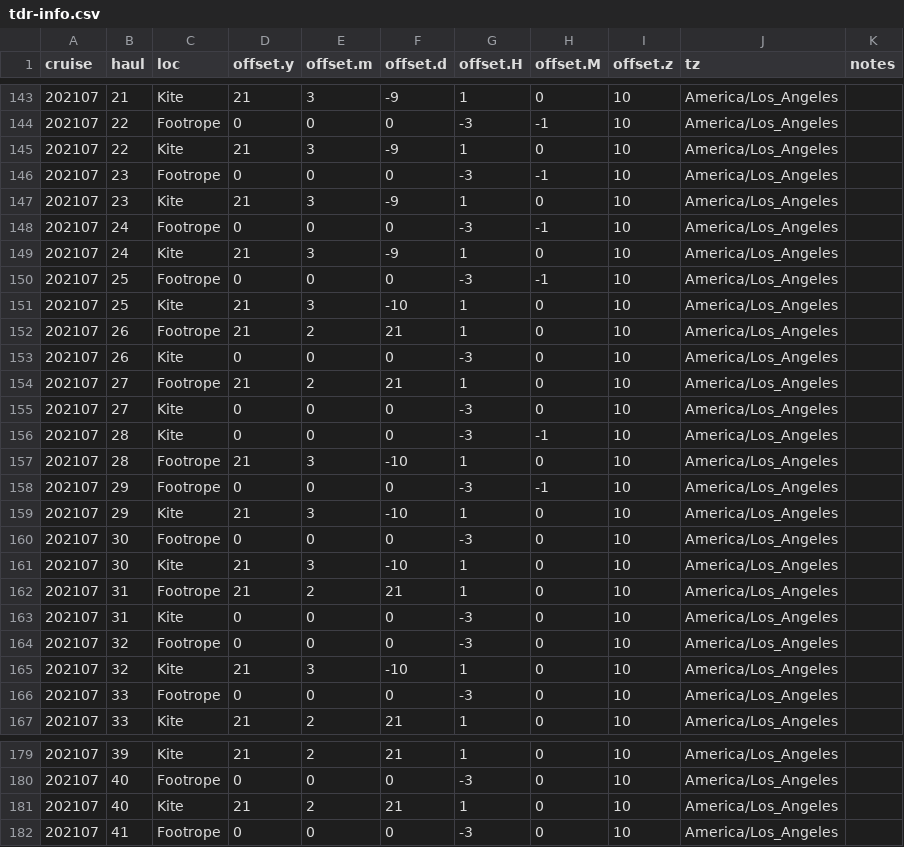
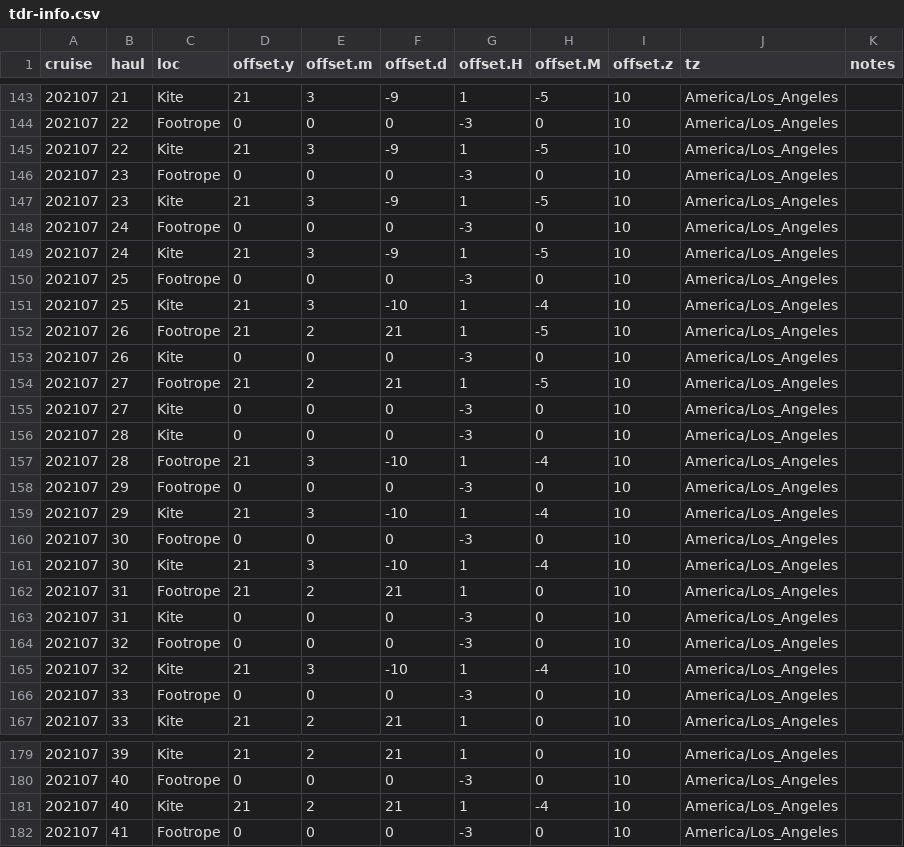
Before and after one commit to kstierhoff/2026-CIE-Review-of-MFT, a CSV file: Data/TDR/tdr-info.csv, drawn as a sheet; only a part is shown, gaps mark what is left out; the diff covers the shown part only.

```diff
--- a/Data/TDR/tdr-info.csv
+++ b/Data/TDR/tdr-info.csv
@@ -143,20 +143,20 @@ cruise,haul,loc,offset.y,offset.m,offset.d,offset.H,offset.M,offset.z,tz,notes
-202107,21,Kite,21,3,-9,1,0,10,America/Los_Angeles,
-202107,22,Footrope,0,0,0,-3,-1,10,America/Los_Angeles,
-202107,22,Kite,21,3,-9,1,0,10,America/Los_Angeles,
-202107,23,Footrope,0,0,0,-3,-1,10,America/Los_Angeles,
-202107,23,Kite,21,3,-9,1,0,10,America/Los_Angeles,
-202107,24,Footrope,0,0,0,-3,-1,10,America/Los_Angeles,
-202107,24,Kite,21,3,-9,1,0,10,America/Los_Angeles,
-202107,25,Footrope,0,0,0,-3,-1,10,America/Los_Angeles,
-202107,25,Kite,21,3,-10,1,0,10,America/Los_Angeles,
-202107,26,Footrope,21,2,21,1,0,10,America/Los_Angeles,
+202107,21,Kite,21,3,-9,1,-5,10,America/Los_Angeles,
+202107,22,Footrope,0,0,0,-3,0,10,America/Los_Angeles,
+202107,22,Kite,21,3,-9,1,-5,10,America/Los_Angeles,
+202107,23,Footrope,0,0,0,-3,0,10,America/Los_Angeles,
+202107,23,Kite,21,3,-9,1,-5,10,America/Los_Angeles,
+202107,24,Footrope,0,0,0,-3,0,10,America/Los_Angeles,
+202107,24,Kite,21,3,-9,1,-5,10,America/Los_Angeles,
+202107,25,Footrope,0,0,0,-3,0,10,America/Los_Angeles,
+202107,25,Kite,21,3,-10,1,-4,10,America/Los_Angeles,
+202107,26,Footrope,21,2,21,1,-5,10,America/Los_Angeles,
 202107,26,Kite,0,0,0,-3,0,10,America/Los_Angeles,
-202107,27,Footrope,21,2,21,1,0,10,America/Los_Angeles,
+202107,27,Footrope,21,2,21,1,-5,10,America/Los_Angeles,
 202107,27,Kite,0,0,0,-3,0,10,America/Los_Angeles,
-202107,28,Kite,0,0,0,-3,-1,10,America/Los_Angeles,
-202107,28,Footrope,21,3,-10,1,0,10,America/Los_Angeles,
-202107,29,Footrope,0,0,0,-3,-1,10,America/Los_Angeles,
-202107,29,Kite,21,3,-10,1,0,10,America/Los_Angeles,
+202107,28,Kite,0,0,0,-3,0,10,America/Los_Angeles,
+202107,28,Footrope,21,3,-10,1,-4,10,America/Los_Angeles,
+202107,29,Footrope,0,0,0,-3,0,10,America/Los_Angeles,
+202107,29,Kite,21,3,-10,1,-4,10,America/Los_Angeles,
 202107,30,Footrope,0,0,0,-3,0,10,America/Los_Angeles,
-202107,30,Kite,21,3,-10,1,0,10,America/Los_Angeles,
+202107,30,Kite,21,3,-10,1,-4,10,America/Los_Angeles,
 202107,31,Footrope,21,2,21,1,0,10,America/Los_Angeles,
@@ -164,3 +164,3 @@ cruise,haul,loc,offset.y,offset.m,offset.d,offset.H,offset.M,offset.z,tz,notes
 202107,32,Footrope,0,0,0,-3,0,10,America/Los_Angeles,
-202107,32,Kite,21,3,-10,1,0,10,America/Los_Angeles,
+202107,32,Kite,21,3,-10,1,-4,10,America/Los_Angeles,
 202107,33,Footrope,0,0,0,-3,0,10,America/Los_Angeles,
@@ -180,3 +180,3 @@ cruise,haul,loc,offset.y,offset.m,offset.d,offset.H,offset.M,offset.z,tz,notes
 202107,40,Footrope,0,0,0,-3,0,10,America/Los_Angeles,
-202107,40,Kite,21,2,21,1,0,10,America/Los_Angeles,
+202107,40,Kite,21,2,21,1,-4,10,America/Los_Angeles,
 202107,41,Footrope,0,0,0,-3,0,10,America/Los_Angeles,
```
Also changed, not shown: 63 edited cells elsewhere in this file, 2 other files.
